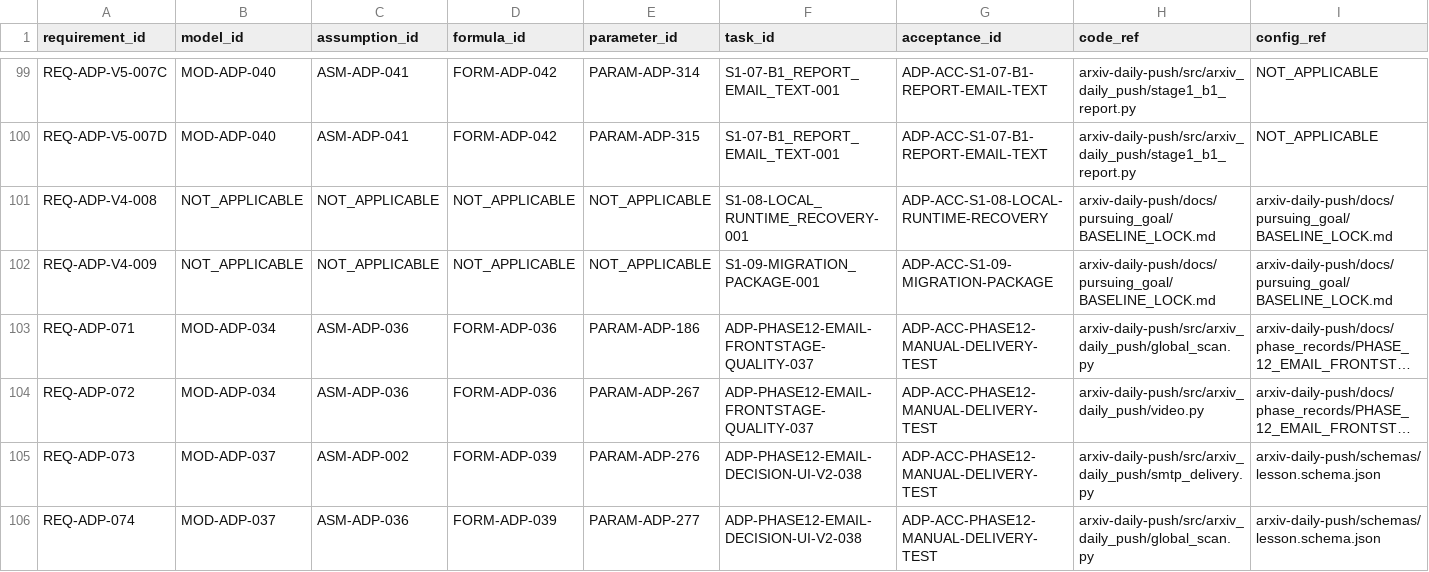
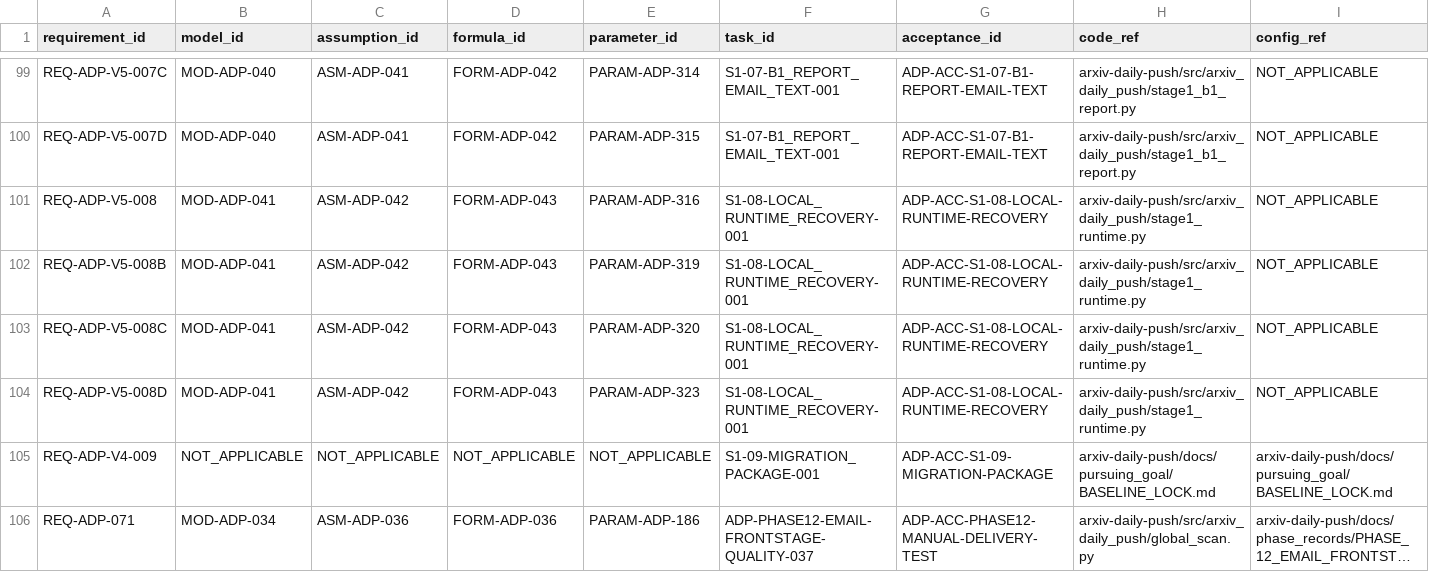
Before and after one commit to LinzeColin/MetaDatabase, a CSV file: arxiv-daily-push/docs/governance/TRACEABILITY_MATRIX.csv, drawn as a sheet; only a part is shown, gaps mark what is left out; the shorter side is filled out with more unchanged rows; long unchanged cells end in …; removed rows and columns are numbered as before the commit, all else as after; rows hold the shown columns only; the diff names each change by its address in the sheet, - before the commit and + after, or states it on an @@ line.

Commit message:
Add ADP Stage 1 local runtime recovery controls

```diff
--- a/arxiv-daily-push/docs/governance/TRACEABILITY_MATRIX.csv
+++ b/arxiv-daily-push/docs/governance/TRACEABILITY_MATRIX.csv
-row 101: REQ-ADP-V4-008 | NOT_APPLICABLE | NOT_APPLICABLE | NOT_APPLICABLE | NOT_APPLICABLE | S1-08-LOCAL_RUNTIME_RECOVERY-001 | ADP-ACC-S1-08-LOCAL-RUNTIME-RECOVERY | arxiv-daily-push/docs/pursuing_goal/BASELINE_LOCK.md | arxiv-daily-push/docs/pursuing_goal/BASELINE_LOCK.md
+row 101: REQ-ADP-V5-008 | MOD-ADP-041 | ASM-ADP-042 | FORM-ADP-043 | PARAM-ADP-316 | S1-08-LOCAL_RUNTIME_RECOVERY-001 | ADP-ACC-S1-08-LOCAL-RUNTIME-RECOVERY | arxiv-daily-push/src/arxiv_daily_push/stage1_runtime.py | NOT_APPLICABLE
+row 102: REQ-ADP-V5-008B | MOD-ADP-041 | ASM-ADP-042 | FORM-ADP-043 | PARAM-ADP-319 | S1-08-LOCAL_RUNTIME_RECOVERY-001 | ADP-ACC-S1-08-LOCAL-RUNTIME-RECOVERY | arxiv-daily-push/src/arxiv_daily_push/stage1_runtime.py | NOT_APPLICABLE
+row 103: REQ-ADP-V5-008C | MOD-ADP-041 | ASM-ADP-042 | FORM-ADP-043 | PARAM-ADP-320 | S1-08-LOCAL_RUNTIME_RECOVERY-001 | ADP-ACC-S1-08-LOCAL-RUNTIME-RECOVERY | arxiv-daily-push/src/arxiv_daily_push/stage1_runtime.py | NOT_APPLICABLE
+row 104: REQ-ADP-V5-008D | MOD-ADP-041 | ASM-ADP-042 | FORM-ADP-043 | PARAM-ADP-323 | S1-08-LOCAL_RUNTIME_RECOVERY-001 | ADP-ACC-S1-08-LOCAL-RUNTIME-RECOVERY | arxiv-daily-push/src/arxiv_daily_push/stage1_runtime.py | NOT_APPLICABLE
```
Also changed, not shown: 21 other files.
